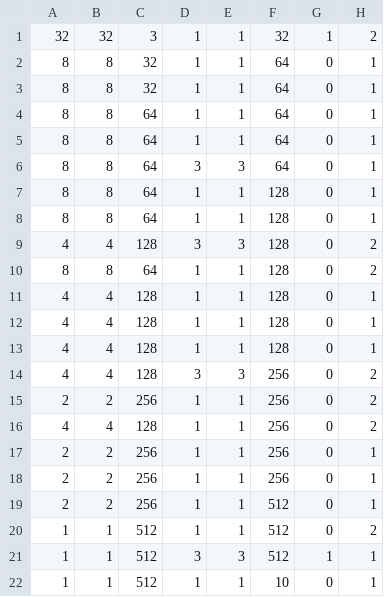
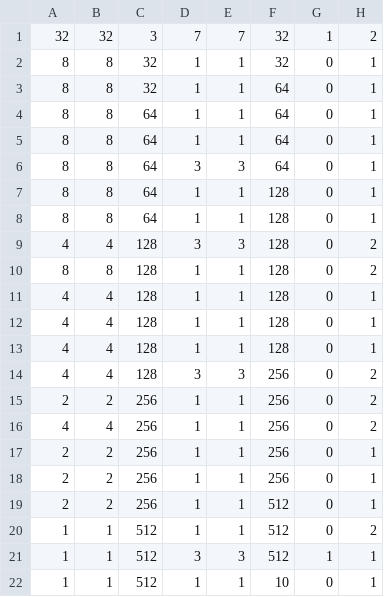
Before and after one commit to Mi5sssss/Xmas, a CSV file: DNN_NeuroSim_V1.3/Inference_pytorch/NeuroSIM/NetWork_ResNet18.csv, drawn as a sheet.

```diff
--- a/DNN_NeuroSim_V1.3/Inference_pytorch/NeuroSIM/NetWork_ResNet18.csv
+++ b/DNN_NeuroSim_V1.3/Inference_pytorch/NeuroSIM/NetWork_ResNet18.csv
@@ -1,3 +1,3 @@
-32,32,3,1,1,32,1,2
-8,8,32,1,1,64,0,1
+32,32,3,7,7,32,1,2
+8,8,32,1,1,32,0,1
 8,8,32,1,1,64,0,1
@@ -9,3 +9,3 @@
 4,4,128,3,3,128,0,2
-8,8,64,1,1,128,0,2
+8,8,128,1,1,128,0,2
 4,4,128,1,1,128,0,1
@@ -15,3 +15,3 @@
 2,2,256,1,1,256,0,2
-4,4,128,1,1,256,0,2
+4,4,256,1,1,256,0,2
 2,2,256,1,1,256,0,1
```
Also changed, not shown: 1 other file.
